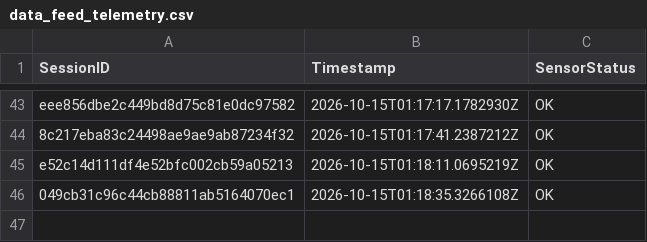
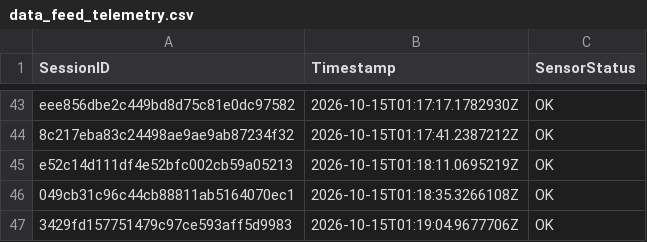
Before and after one commit to brunnojob/BadgeMasterfree, a CSV file: data_feed_telemetry.csv, drawn as a sheet; only a part is shown, gaps mark what is left out; the diff names each change by its address in the sheet, - before the commit and + after, or states it on an @@ line.

Commit message:
test(telemetry): add synthetic sensor fixture 3429fd157751479c97ce593aff5d9983
Add a synthetic telemetry fixture for testing.
This record does not represent a real sensor reading.

Co-authored-by: brunnojob <contato@brunnodev.store>

```diff
--- a/data_feed_telemetry.csv
+++ b/data_feed_telemetry.csv
+row 47: 3429fd157751479c97ce593aff5d9983 | 2026-10-15T01:19:04.9677706Z | OK
```
